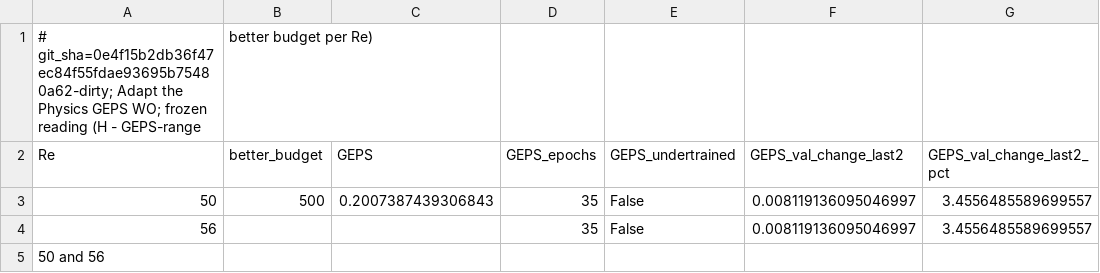
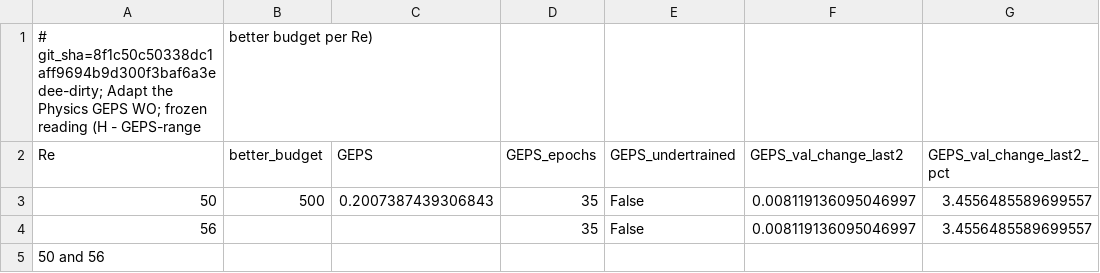
Before and after one commit to nivatechnologies/horizons-paper, a CSV file: adapt_physics/stage2/geps/results/geps_reading.csv, drawn as a sheet; only a part is shown; the diff names each change by its address in the sheet, - before the commit and + after, or states it on an @@ line.

Commit message:
GEPS full at 8f1c50c: APGEPS* NUMBERS, results-note section; checker passed, negative test fires

```diff
--- a/adapt_physics/stage2/geps/results/geps_reading.csv
+++ b/adapt_physics/stage2/geps/results/geps_reading.csv
-A1 (Re): # git_sha=0e4f15b2db36f47ec84f55fdae93695b75480a62-dirty; Adapt the…
+A1 (Re): # git_sha=8f1c50c50338dc1aff9694b9d300f3baf6a3edee-dirty; Adapt the…
```
Also changed, not shown: adapt_physics/stage2/geps/results/geps_rows.csv, adapt_physics/stage2/geps/results/geps_training.csv, 3 other files.
